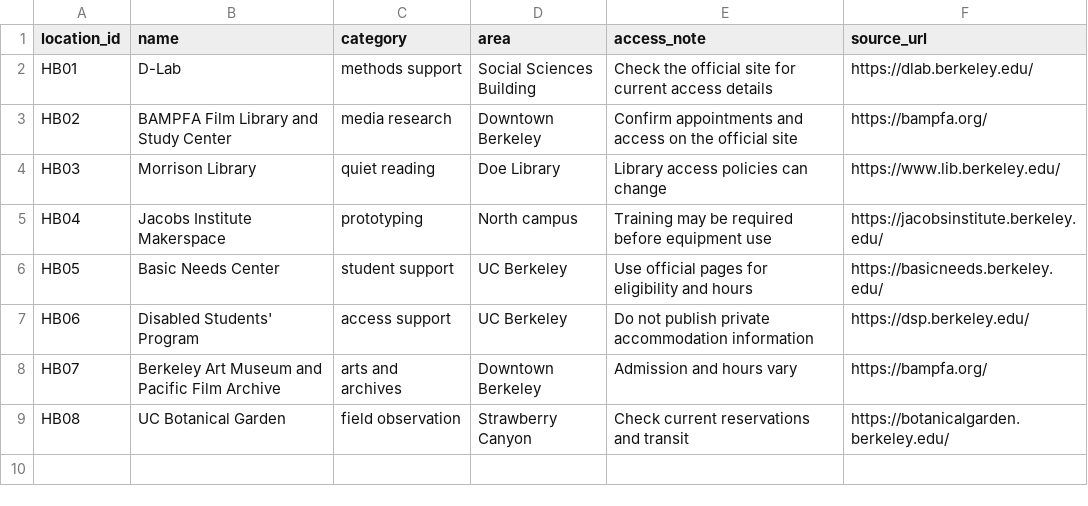
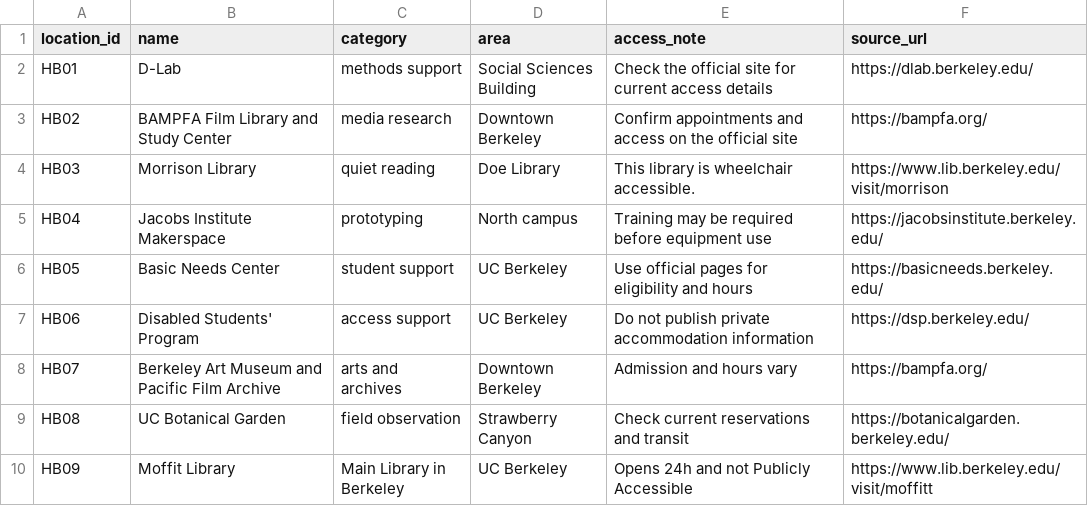
Before and after one commit to melodyye487/melody-hidden-berkeley, a CSV file: docs/_data/locations.csv, drawn as a sheet.

Commit message:
change-2
Improve HB03 access note and add HB09 resource

```diff
--- a/docs/_data/locations.csv
+++ b/docs/_data/locations.csv
@@ -3,3 +3,3 @@ HB01,D-Lab,methods support,Social Sciences Building,Check the official site for
 HB02,BAMPFA Film Library and Study Center,media research,Downtown Berkeley,Confirm appointments and access on the official site,https://bampfa.org/
-HB03,Morrison Library,quiet reading,Doe Library,Library access policies can change,https://www.lib.berkeley.edu/
+HB03,Morrison Library,quiet reading,Doe Library,This library is wheelchair accessible.,https://www.lib.berkeley.edu/visit/morrison
 HB04,Jacobs Institute Makerspace,prototyping,North campus,Training may be required before equipment use,https://jacobsinstitute.berkeley.edu/
@@ -9 +9,2 @@ HB07,Berkeley Art Museum and Pacific Film Archive,arts and archives,Downtown Ber
 HB08,UC Botanical Garden,field observation,Strawberry Canyon,Check current reservations and transit,https://botanicalgarden.berkeley.edu/
+HB09,Moffit Library,Main Library in Berkeley,UC Berkeley,Opens 24h and not Publicly Accessible,https://www.lib.berkeley.edu/visit/moffitt
```
Also changed, not shown: 1 other file.
